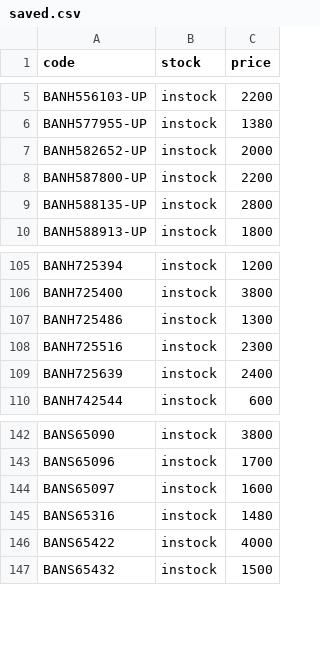
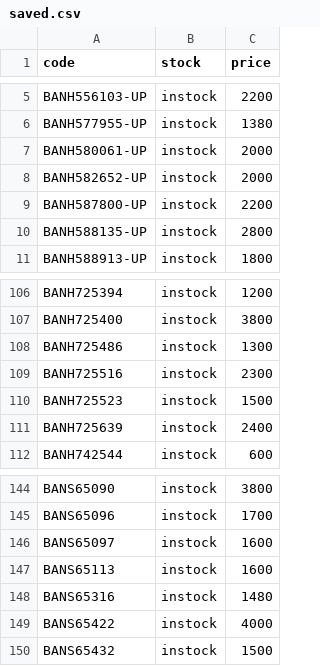
Before and after one commit to vktr107/hlj_price_tracker, a CSV file: saved.csv, drawn as a sheet; only a part is shown, gaps mark what is left out; the diff names each change by its address in the sheet, - before the commit and + after, or states it on an @@ line.

```diff
--- a/saved.csv
+++ b/saved.csv
+row 7: BANH580061-UP | instock | 2000
+row 110: BANH725523 | instock | 1500
+row 147: BANS65113 | instock | 1600
```
